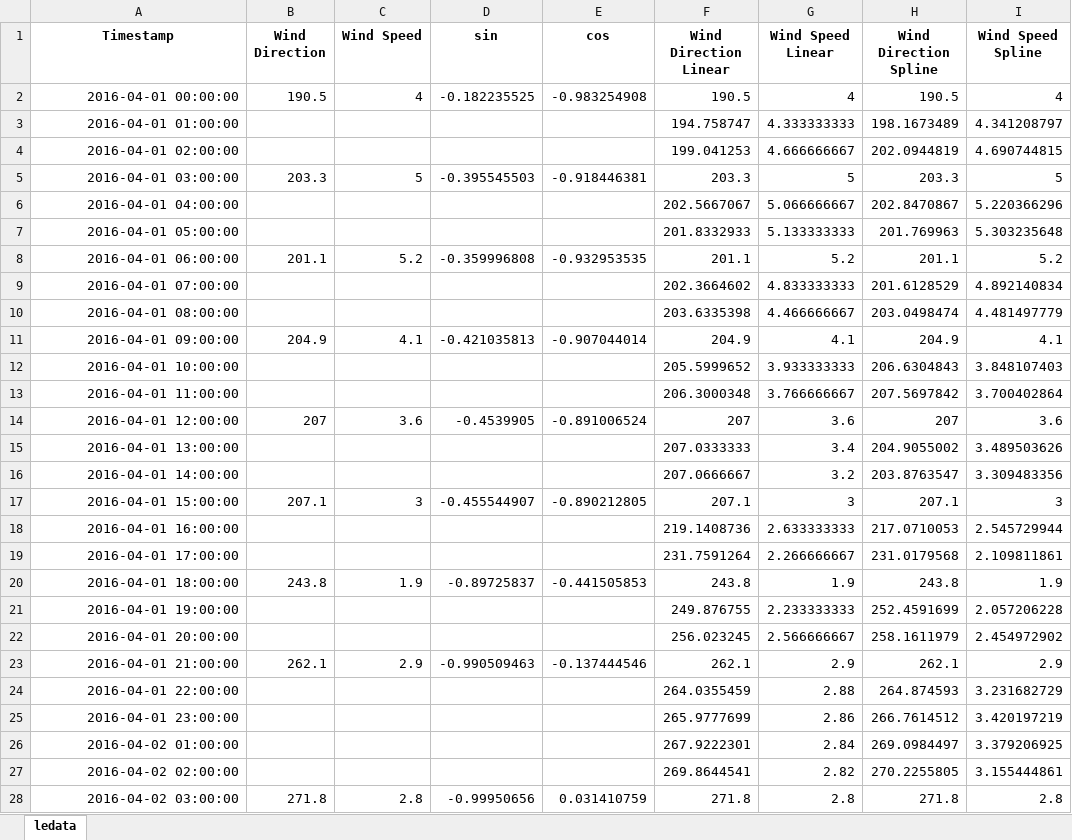
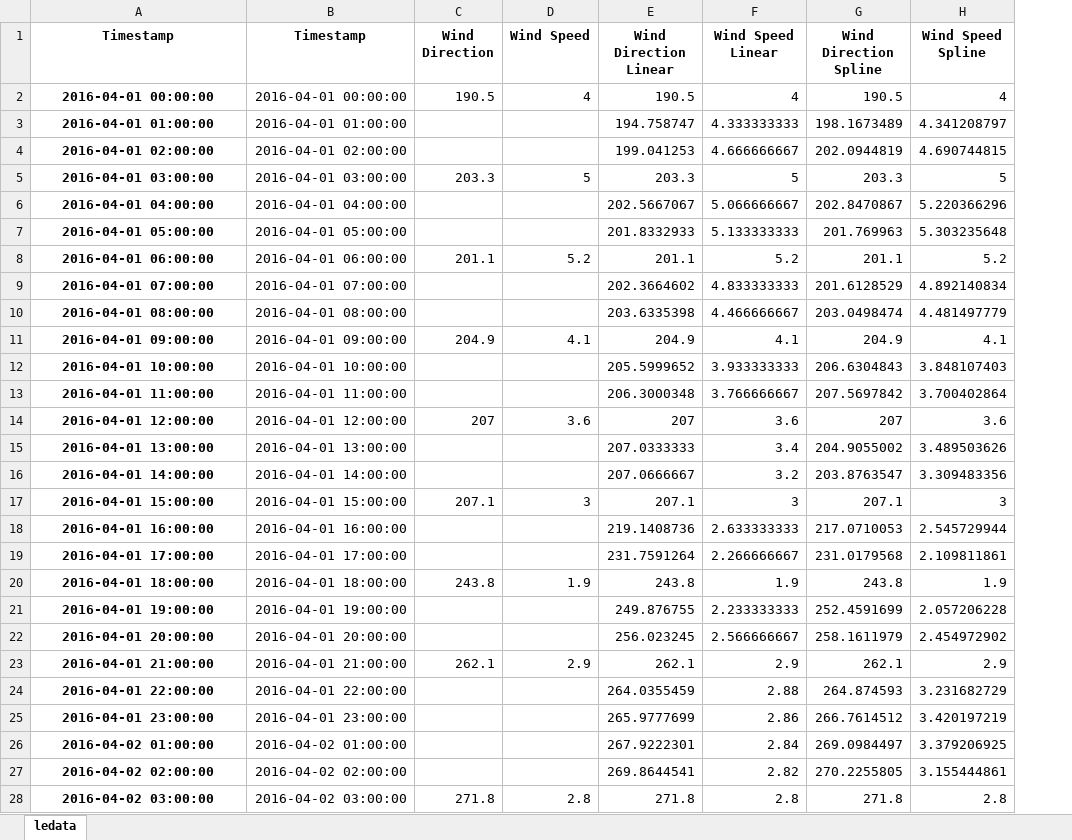
Before and after one commit to Tamrell/Data, an Excel workbook: Final Data/Meteorological Interpolated.xlsx, sheet ledata, drawn as a sheet; only a part is shown; values as stored, in another font and other column widths than the file's, no borders; removed rows and columns are numbered as before the commit, all else as after; the diff covers the shown part only; the diff names each change by its address in the sheet, - before the commit and + after, or states it on an @@ line.

Commit message:
Added Interpolated data to Final Data

```diff
--- a/Final Data/Meteorological Interpolated.xlsx (sheet ledata)
+++ b/Final Data/Meteorological Interpolated.xlsx (sheet ledata)
+column B (Timestamp), rows 2-28: 2016-04-01 00:00:00 | 2016-04-01 01:00:00 | 2016-04-01 02:00:00 | 2016-04-01 03:00:00 | 2016-04-01 04:00:00 | 2016-04-01 05:00:00 | 2016-04-01 06:00:00 | 2016-04-01 07:00:00 | 2016-04-01 08:00:00 | 2016-04-01 09:00:00 | 2016-04-01 10:00:00 | 2016-04-01 11:00:00 | 2016-04-01 12:00:00 | 2016-04-01 13:00:00 | 2016-04-01 14:00:00 | 2016-04-01 15:00:00 | 2016-04-01 16:00:00 | 2016-04-01 17:00:00 | 2016-04-01 18:00:00 | 2016-04-01 19:00:00 | 2016-04-01 20:00:00 | 2016-04-01 21:00:00 | 2016-04-01 22:00:00 | 2016-04-01 23:00:00 | 2016-04-02 01:00:00 | 2016-04-02 02:00:00 | 2016-04-02 03:00:00
-column D (sin), rows 2-28: -0.182235525 |  |  | -0.395545503 |  |  | -0.359996808 |  |  | -0.421035813 |  |  | -0.4539905 |  |  | -0.455544907 |  |  | -0.89725837 |  |  | -0.990509463 |  |  |  |  | -0.99950656
-column E (cos), rows 2-28: -0.983254908 |  |  | -0.918446381 |  |  | -0.932953535 |  |  | -0.907044014 |  |  | -0.891006524 |  |  | -0.890212805 |  |  | -0.441505853 |  |  | -0.137444546 |  |  |  |  | 0.031410759
@@ A2:A28 bold: off → on, alignment: right → center @@
```
Also changed, not shown: 364 edited cells and cell formats elsewhere in this sheet, 3 other files.
